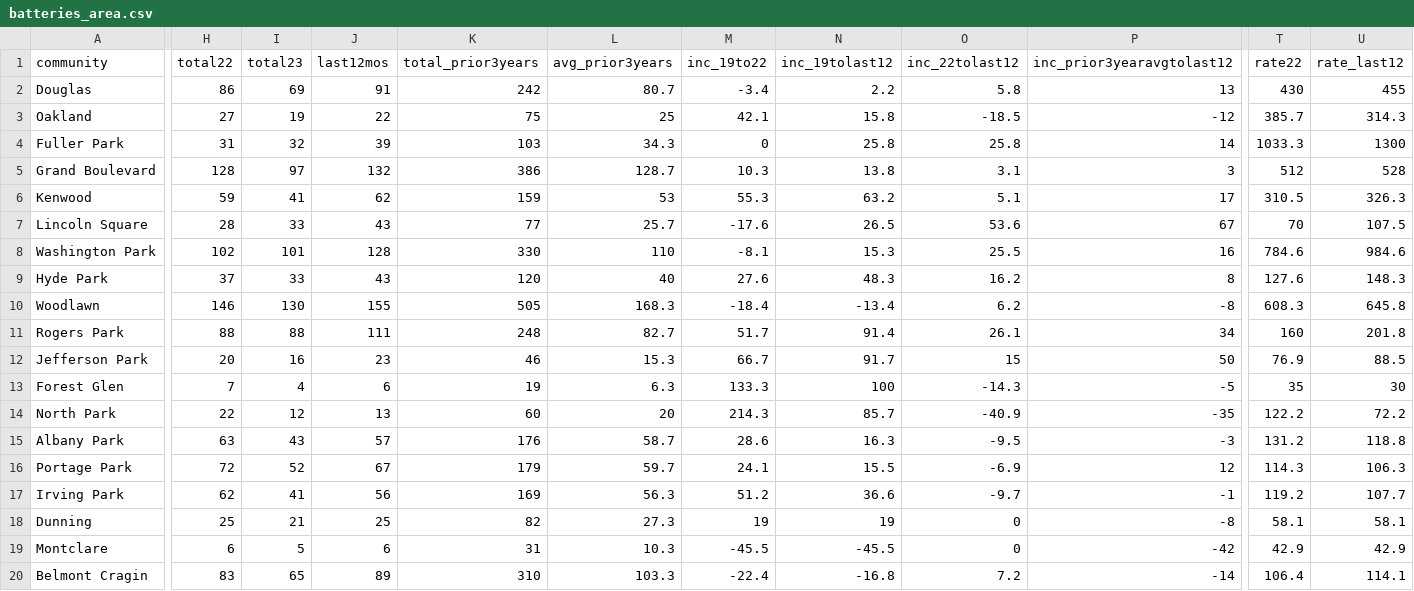
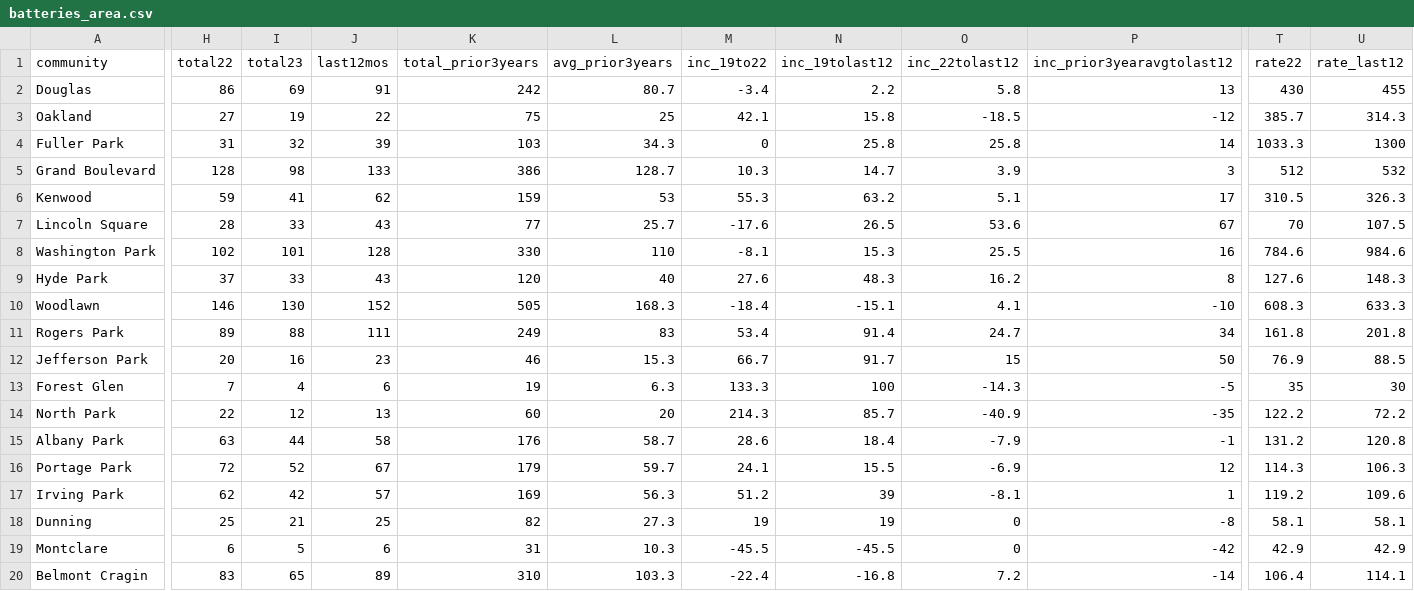
Before and after one commit to abcotvdata/safetytracker_chicago, a CSV file: data/output/areas/batteries_area.csv, drawn as a sheet; only a part is shown, gaps mark what is left out; the diff covers the shown part only; the diff names each change by its address in the sheet, - before the commit and + after, or states it on an @@ line.

```diff
--- a/data/output/areas/batteries_area.csv
+++ b/data/output/areas/batteries_area.csv
-I5 (total23): 97
+I5 (total23): 98
-J5 (last12mos): 132
+J5 (last12mos): 133
-N5 (inc_19tolast12): 13.8
+N5 (inc_19tolast12): 14.7
-O5 (inc_22tolast12): 3.1
+O5 (inc_22tolast12): 3.9
-U5 (rate_last12): 528
+U5 (rate_last12): 532
-J10 (last12mos): 155
+J10 (last12mos): 152
-N10 (inc_19tolast12): -13.4
+N10 (inc_19tolast12): -15.1
-O10 (inc_22tolast12): 6.2
+O10 (inc_22tolast12): 4.1
-P10 (inc_prior3yearavgtolast12): -8
+P10 (inc_prior3yearavgtolast12): -10
-U10 (rate_last12): 645.8
+U10 (rate_last12): 633.3
-H11 (total22): 88
+H11 (total22): 89
-K11 (total_prior3years): 248
+K11 (total_prior3years): 249
-L11 (avg_prior3years): 82.7
+L11 (avg_prior3years): 83
-M11 (inc_19to22): 51.7
+M11 (inc_19to22): 53.4
-O11 (inc_22tolast12): 26.1
+O11 (inc_22tolast12): 24.7
-T11 (rate22): 160
+T11 (rate22): 161.8
-I15 (total23): 43
+I15 (total23): 44
-J15 (last12mos): 57
+J15 (last12mos): 58
-N15 (inc_19tolast12): 16.3
+N15 (inc_19tolast12): 18.4
-O15 (inc_22tolast12): -9.5
+O15 (inc_22tolast12): -7.9
-P15 (inc_prior3yearavgtolast12): -3
+P15 (inc_prior3yearavgtolast12): -1
-U15 (rate_last12): 118.8
+U15 (rate_last12): 120.8
-I17 (total23): 41
+I17 (total23): 42
-J17 (last12mos): 56
+J17 (last12mos): 57
-N17 (inc_19tolast12): 36.6
+N17 (inc_19tolast12): 39
-O17 (inc_22tolast12): -9.7
+O17 (inc_22tolast12): -8.1
-P17 (inc_prior3yearavgtolast12): -1
+P17 (inc_prior3yearavgtolast12): 1
-U17 (rate_last12): 107.7
+U17 (rate_last12): 109.6
```
Also changed, not shown: 138 edited cells elsewhere in this file, data/output/areas/burglaries_area.csv, data/output/areas/murders_area.csv, 49 other files.
